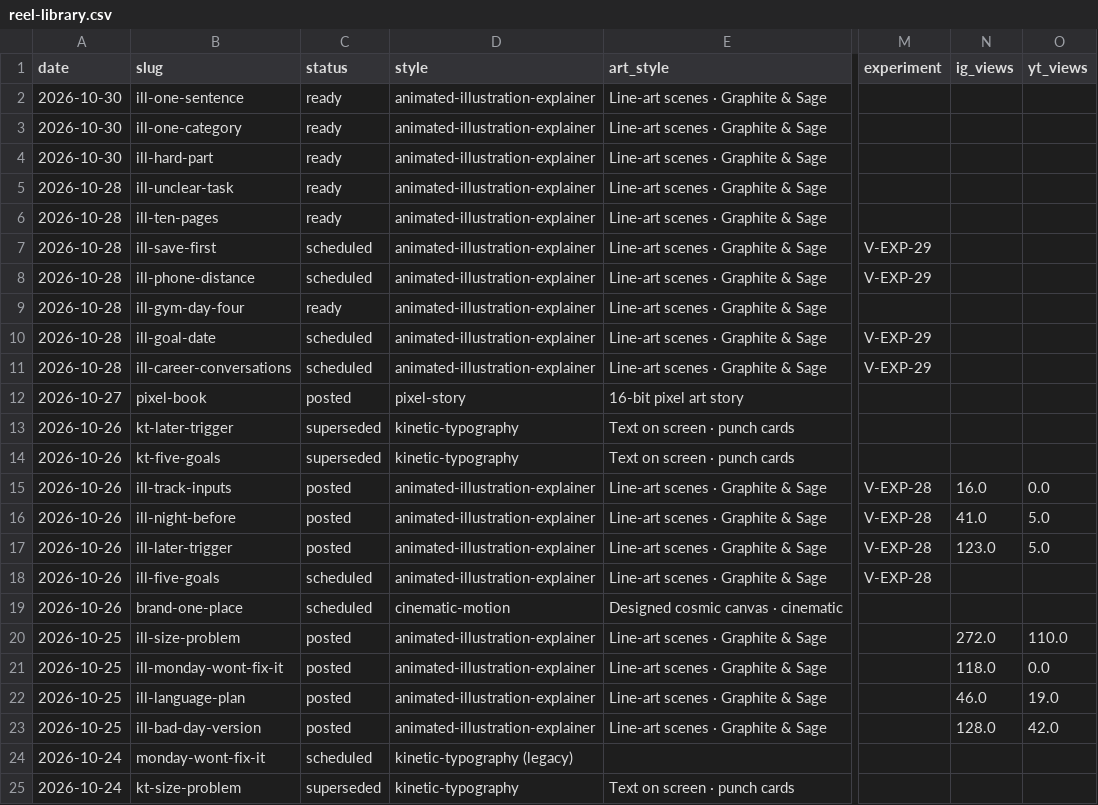
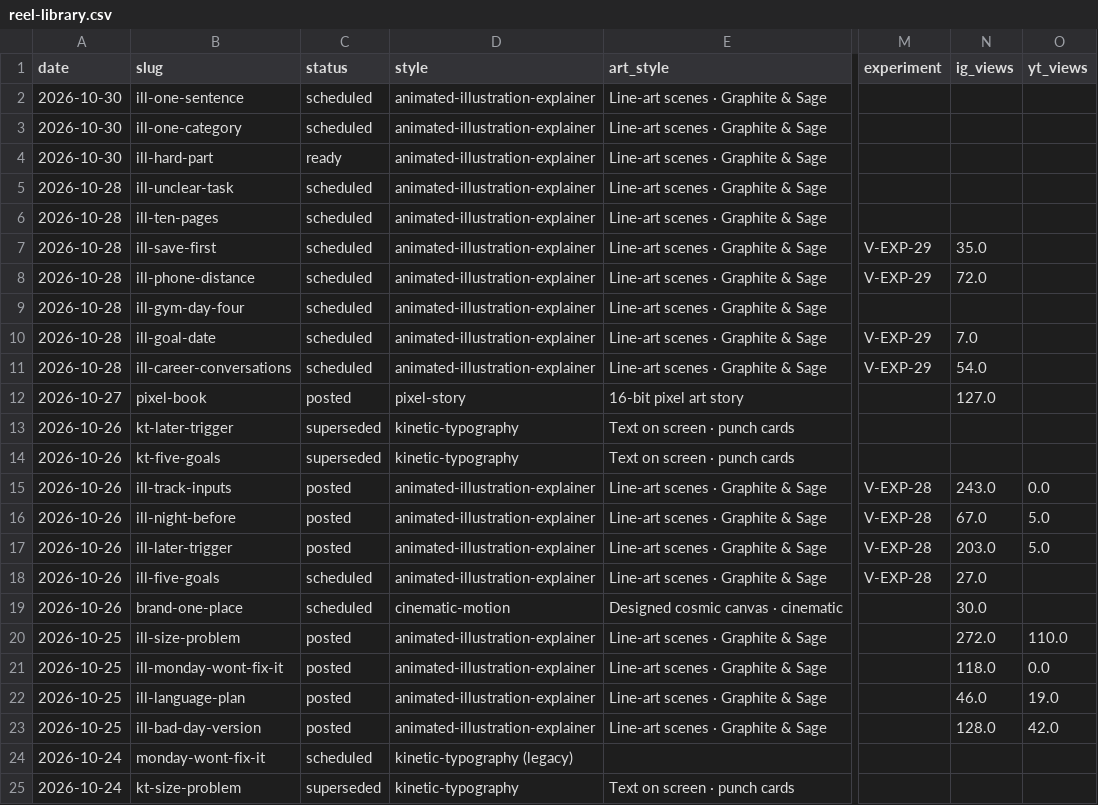
Before and after one commit to bugmagnet28/dmyor-videos, a CSV file: studio/library/reel-library.csv, drawn as a sheet; only a part is shown, gaps mark what is left out; the diff names each change by its address in the sheet, - before the commit and + after, or states it on an @@ line.

```diff
--- a/studio/library/reel-library.csv
+++ b/studio/library/reel-library.csv
-C2:C3 (status): ready
+C2:C3 (status): scheduled
-C5:C6 (status): ready
+C5:C6 (status): scheduled
-N7 (ig_views): (empty)
+N7 (ig_views): 35.0
-N8 (ig_views): (empty)
+N8 (ig_views): 72.0
-C9 (status): ready
+C9 (status): scheduled
-N10 (ig_views): (empty)
+N10 (ig_views): 7.0
-N11 (ig_views): (empty)
+N11 (ig_views): 54.0
-N12 (ig_views): (empty)
+N12 (ig_views): 127.0
-N15 (ig_views): 16.0
+N15 (ig_views): 243.0
-N16 (ig_views): 41.0
+N16 (ig_views): 67.0
-N17 (ig_views): 123.0
+N17 (ig_views): 203.0
-N18 (ig_views): (empty)
+N18 (ig_views): 27.0
-N19 (ig_views): (empty)
+N19 (ig_views): 30.0
```
Also changed, not shown: analytics/reports/latest_by_post.csv, 19 other files.
